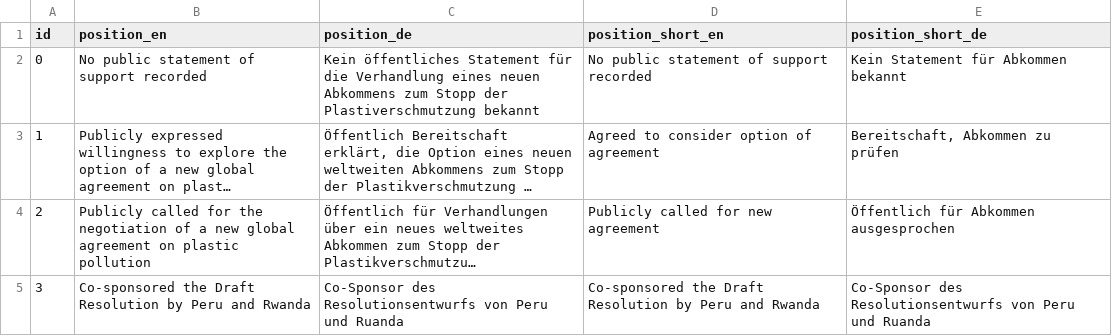
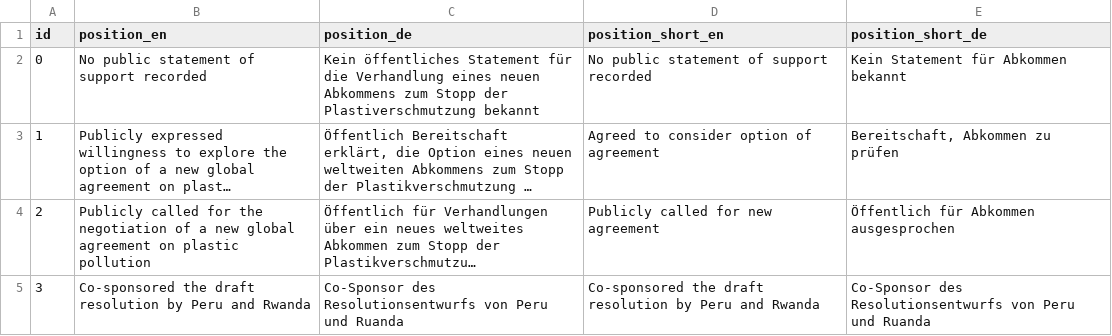
Before and after one commit to hohuuhuy/marine-plastic-explorer-test, a CSV file: data/layers/policy/positions-v2-TEST.csv, drawn as a sheet; long unchanged cells end in …; the diff names each change by its address in the sheet, - before the commit and + after, or states it on an @@ line.

Commit message:
don't capitalise 'draft res.'

```diff
--- a/data/layers/policy/positions-v2-TEST.csv
+++ b/data/layers/policy/positions-v2-TEST.csv
-B5 (position_en): Co-sponsored the Draft Resolution by Peru…
+B5 (position_en): Co-sponsored the draft resolution by Peru…
-D5 (position_short_en): Co-sponsored the Draft Resolution by Peru…
+D5 (position_short_en): Co-sponsored the draft resolution by Peru…
```
Also changed, not shown: 1 other file.
